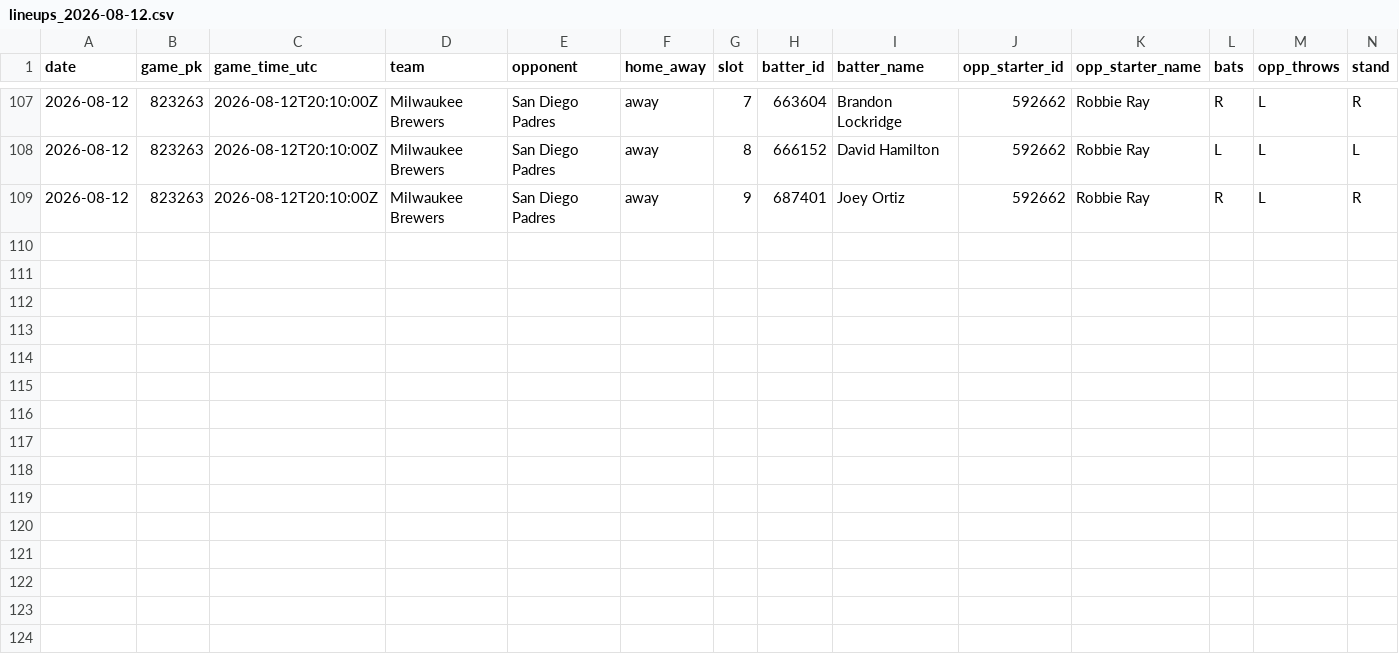
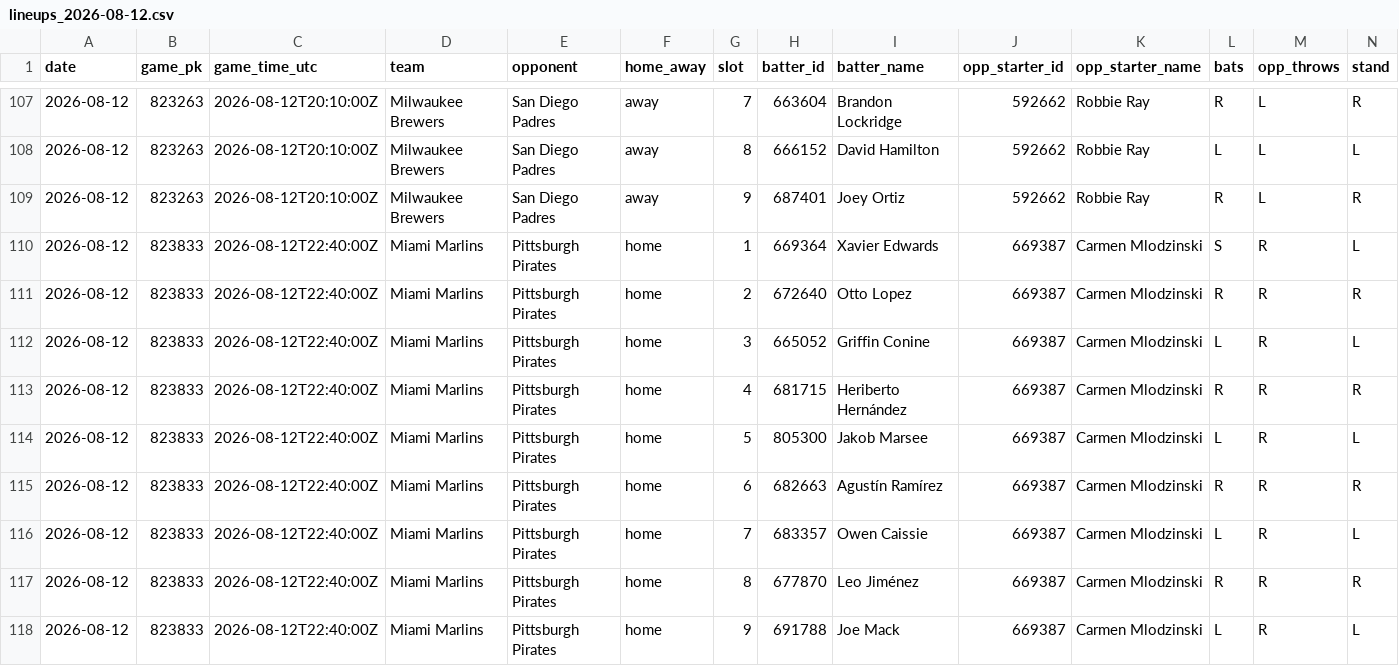
Before and after one commit to mtdewrocks/sports-analytics, a CSV file: backend/data/mlb/lineups_2026-08-12.csv, drawn as a sheet; only a part is shown, gaps mark what is left out; the diff names each change by its address in the sheet, - before the commit and + after, or states it on an @@ line.

```diff
--- a/backend/data/mlb/lineups_2026-08-12.csv
+++ b/backend/data/mlb/lineups_2026-08-12.csv
+row 110: 2026-08-12 | 823833 | 2026-08-12T22:40:00Z | Miami Marlins | Pittsburgh Pirates | home | 1 | 669364 | Xavier Edwards | 669387 | Carmen Mlodzinski | S | R | L
+row 111: 2026-08-12 | 823833 | 2026-08-12T22:40:00Z | Miami Marlins | Pittsburgh Pirates | home | 2 | 672640 | Otto Lopez | 669387 | Carmen Mlodzinski | R | R | R
+row 112: 2026-08-12 | 823833 | 2026-08-12T22:40:00Z | Miami Marlins | Pittsburgh Pirates | home | 3 | 665052 | Griffin Conine | 669387 | Carmen Mlodzinski | L | R | L
+row 113: 2026-08-12 | 823833 | 2026-08-12T22:40:00Z | Miami Marlins | Pittsburgh Pirates | home | 4 | 681715 | Heriberto Hernández | 669387 | Carmen Mlodzinski | R | R | R
+row 114: 2026-08-12 | 823833 | 2026-08-12T22:40:00Z | Miami Marlins | Pittsburgh Pirates | home | 5 | 805300 | Jakob Marsee | 669387 | Carmen Mlodzinski | L | R | L
+row 115: 2026-08-12 | 823833 | 2026-08-12T22:40:00Z | Miami Marlins | Pittsburgh Pirates | home | 6 | 682663 | Agustín Ramírez | 669387 | Carmen Mlodzinski | R | R | R
+row 116: 2026-08-12 | 823833 | 2026-08-12T22:40:00Z | Miami Marlins | Pittsburgh Pirates | home | 7 | 683357 | Owen Caissie | 669387 | Carmen Mlodzinski | L | R | L
+row 117: 2026-08-12 | 823833 | 2026-08-12T22:40:00Z | Miami Marlins | Pittsburgh Pirates | home | 8 | 677870 | Leo Jiménez | 669387 | Carmen Mlodzinski | R | R | R
+row 118: 2026-08-12 | 823833 | 2026-08-12T22:40:00Z | Miami Marlins | Pittsburgh Pirates | home | 9 | 691788 | Joe Mack | 669387 | Carmen Mlodzinski | L | R | L
```
Also changed, not shown: 2 other files.
